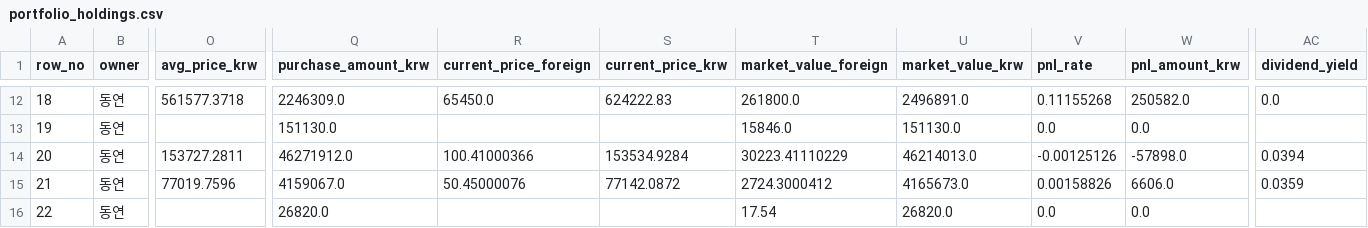
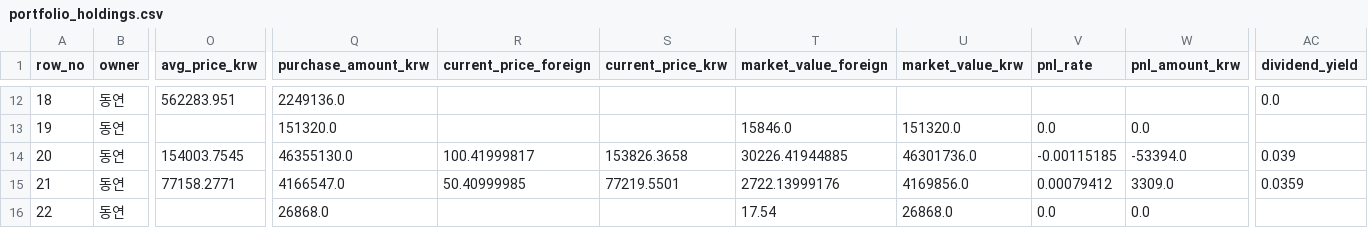
Before and after one commit to Wandongkee/portfolio-dashboard, a CSV file: web_data/portfolio_holdings.csv, drawn as a sheet; only a part is shown, gaps mark what is left out; the diff covers the shown part only; the diff names each change by its address in the sheet, - before the commit and + after, or states it on an @@ line.

```diff
--- a/web_data/portfolio_holdings.csv
+++ b/web_data/portfolio_holdings.csv
-O12 (avg_price_krw): 561577.3718
+O12 (avg_price_krw): 562283.951
-Q12 (purchase_amount_krw): 2246309.0
+Q12 (purchase_amount_krw): 2249136.0
-R12 (current_price_foreign): 65450.0
+R12 (current_price_foreign): (empty)
-S12 (current_price_krw): 624222.83
+S12 (current_price_krw): (empty)
-T12 (market_value_foreign): 261800.0
+T12 (market_value_foreign): (empty)
-U12 (market_value_krw): 2496891.0
+U12 (market_value_krw): (empty)
-V12 (pnl_rate): 0.11155268
+V12 (pnl_rate): (empty)
-W12 (pnl_amount_krw): 250582.0
+W12 (pnl_amount_krw): (empty)
-Q13 (purchase_amount_krw): 151130.0
+Q13 (purchase_amount_krw): 151320.0
-U13 (market_value_krw): 151130.0
+U13 (market_value_krw): 151320.0
-O14 (avg_price_krw): 153727.2811
+O14 (avg_price_krw): 154003.7545
-Q14 (purchase_amount_krw): 46271912.0
+Q14 (purchase_amount_krw): 46355130.0
-R14 (current_price_foreign): 100.41000366
+R14 (current_price_foreign): 100.41999817
-S14 (current_price_krw): 153534.9284
+S14 (current_price_krw): 153826.3658
-T14 (market_value_foreign): 30223.41110229
+T14 (market_value_foreign): 30226.41944885
-U14 (market_value_krw): 46214013.0
+U14 (market_value_krw): 46301736.0
-V14 (pnl_rate): -0.00125126
+V14 (pnl_rate): -0.00115185
-W14 (pnl_amount_krw): -57898.0
+W14 (pnl_amount_krw): -53394.0
-AC14 (dividend_yield): 0.0394
+AC14 (dividend_yield): 0.039
-O15 (avg_price_krw): 77019.7596
+O15 (avg_price_krw): 77158.2771
-Q15 (purchase_amount_krw): 4159067.0
+Q15 (purchase_amount_krw): 4166547.0
-R15 (current_price_foreign): 50.45000076
+R15 (current_price_foreign): 50.40999985
-S15 (current_price_krw): 77142.0872
+S15 (current_price_krw): 77219.5501
-T15 (market_value_foreign): 2724.3000412
+T15 (market_value_foreign): 2722.13999176
-U15 (market_value_krw): 4165673.0
+U15 (market_value_krw): 4169856.0
-V15 (pnl_rate): 0.00158826
+V15 (pnl_rate): 0.00079412
-W15 (pnl_amount_krw): 6606.0
+W15 (pnl_amount_krw): 3309.0
-Q16 (purchase_amount_krw): 26820.0
+Q16 (purchase_amount_krw): 26868.0
-U16 (market_value_krw): 26820.0
+U16 (market_value_krw): 26868.0
```
Also changed, not shown: 138 edited cells elsewhere in this file, web_data/portfolio_summary.csv, 2 other files.
